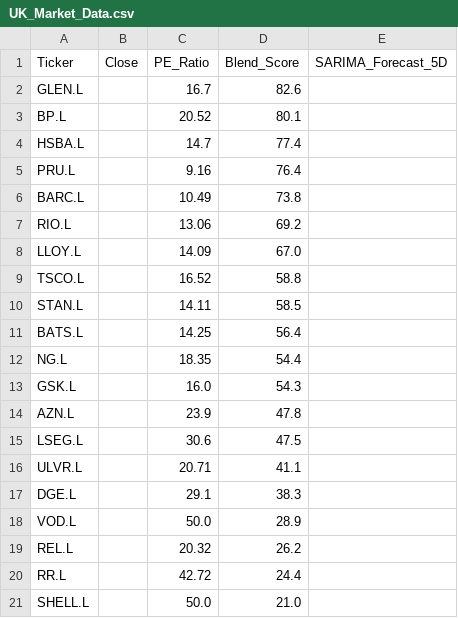
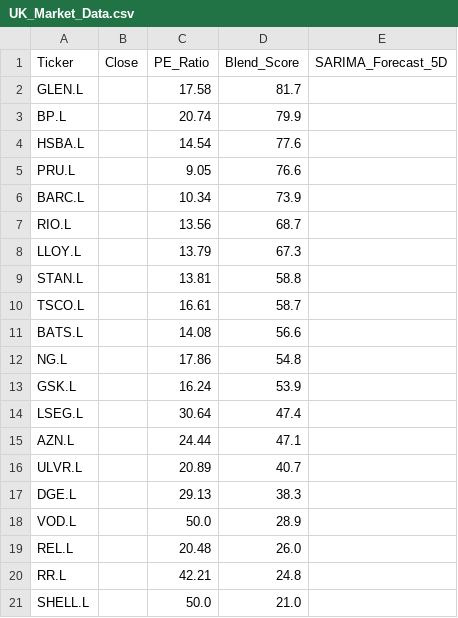
Before and after one commit to Chakarav/AI-Stock-Ranker, a CSV file: UK_Market_Data.csv, drawn as a sheet.

```diff
--- a/UK_Market_Data.csv
+++ b/UK_Market_Data.csv
@@ -1,21 +1,21 @@
 Ticker,Close,PE_Ratio,Blend_Score,SARIMA_Forecast_5D
-GLEN.L,,16.7,82.6,
-BP.L,,20.52,80.1,
-HSBA.L,,14.7,77.4,
-PRU.L,,9.16,76.4,
-BARC.L,,10.49,73.8,
-RIO.L,,13.06,69.2,
-LLOY.L,,14.09,67.0,
-TSCO.L,,16.52,58.8,
-STAN.L,,14.11,58.5,
-BATS.L,,14.25,56.4,
-NG.L,,18.35,54.4,
-GSK.L,,16.0,54.3,
-AZN.L,,23.9,47.8,
-LSEG.L,,30.6,47.5,
-ULVR.L,,20.71,41.1,
-DGE.L,,29.1,38.3,
+GLEN.L,,17.58,81.7,
+BP.L,,20.74,79.9,
+HSBA.L,,14.54,77.6,
+PRU.L,,9.05,76.6,
+BARC.L,,10.34,73.9,
+RIO.L,,13.56,68.7,
+LLOY.L,,13.79,67.3,
+STAN.L,,13.81,58.8,
+TSCO.L,,16.61,58.7,
+BATS.L,,14.08,56.6,
+NG.L,,17.86,54.8,
+GSK.L,,16.24,53.9,
+LSEG.L,,30.64,47.4,
+AZN.L,,24.44,47.1,
+ULVR.L,,20.89,40.7,
+DGE.L,,29.13,38.3,
 VOD.L,,50.0,28.9,
-REL.L,,20.32,26.2,
-RR.L,,42.72,24.4,
+REL.L,,20.48,26.0,
+RR.L,,42.21,24.8,
 SHELL.L,,50.0,21.0,
```
Also changed, not shown: IN_Market_Data.csv, US_Market_Data.csv.
